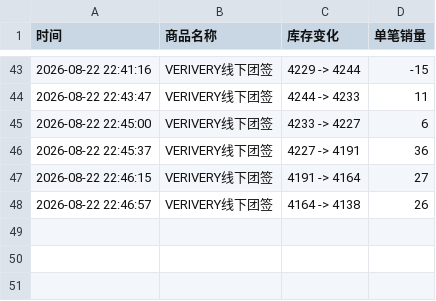
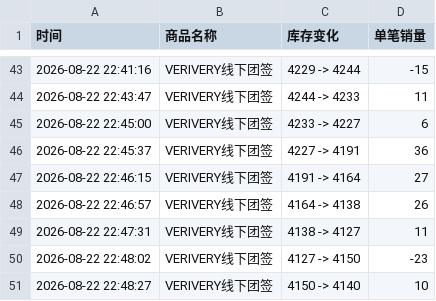
Before and after one commit to Juineii/verivery_md0822, a CSV file: VERIVERY线下团签.csv, drawn as a sheet; only a part is shown, gaps mark what is left out; the diff names each change by its address in the sheet, - before the commit and + after, or states it on an @@ line.

Commit message:
自动更新数据 2026-08-22 22:48:33

```diff
--- a/VERIVERY线下团签.csv
+++ b/VERIVERY线下团签.csv
+row 49: 2026-08-22 22:47:31 | VERIVERY线下团签 | 4138 -> 4127 | 11
+row 50: 2026-08-22 22:48:02 | VERIVERY线下团签 | 4127 -> 4150 | -23
+row 51: 2026-08-22 22:48:27 | VERIVERY线下团签 | 4150 -> 4140 | 10
```
